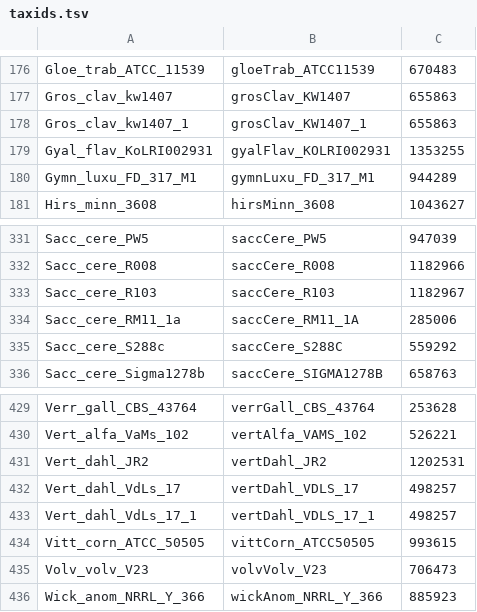
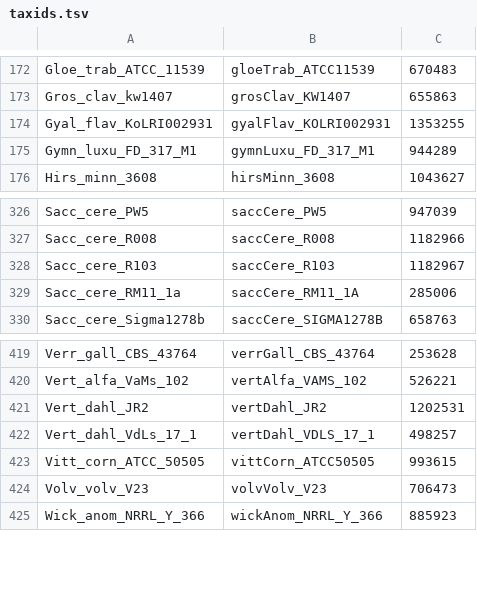
Before and after one commit to UCSC-LoweLab/tRNAviz-data, a TSV file: taxids.tsv, drawn as a sheet; only a part is shown, gaps mark what is left out; the diff covers the shown part only; the diff names each change by its address in the sheet, - before the commit and + after, or states it on an @@ line.

```diff
--- a/taxids.tsv
+++ b/taxids.tsv
-row 178: Gros_clav_kw1407_1 | grosClav_KW1407_1 | 655863
-row 335: Sacc_cere_S288c | saccCere_S288C | 559292
-row 432: Vert_dahl_VdLs_17 | vertDahl_VDLS_17 | 498257
```
Also changed, not shown: 8 removed rows elsewhere in this file, genomes.tsv, 1 other file.
